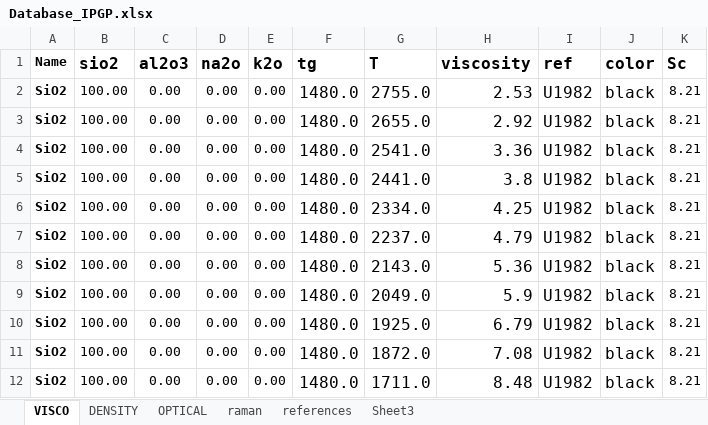
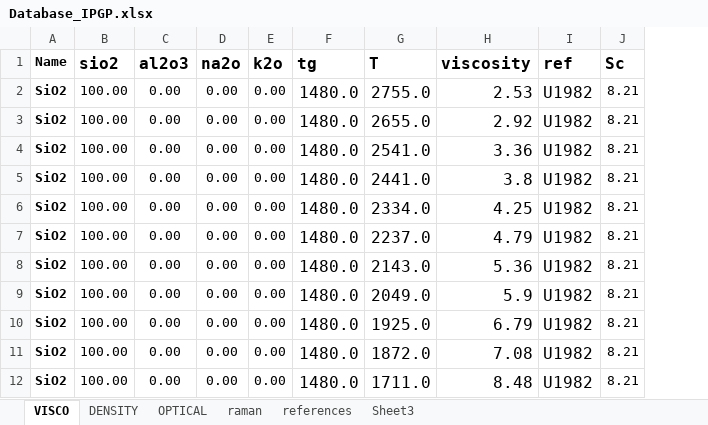
Before and after one commit to charlesll/i-melt, an Excel workbook: data/Database_IPGP.xlsx, sheet VISCO, drawn as a sheet; only a part is shown; values as stored, in another font and other column widths than the file's, no borders; the diff names each change by its address in the sheet, - before the commit and + after, or states it on an @@ line.

```diff
--- a/data/Database_IPGP.xlsx (sheet VISCO)
+++ b/data/Database_IPGP.xlsx (sheet VISCO)
-column J (color), rows 2-12: all black
```
Also changed, not shown: sheet references, sheet OPTICAL, sheet DENSITY, charts or pictures, 47 other files.
